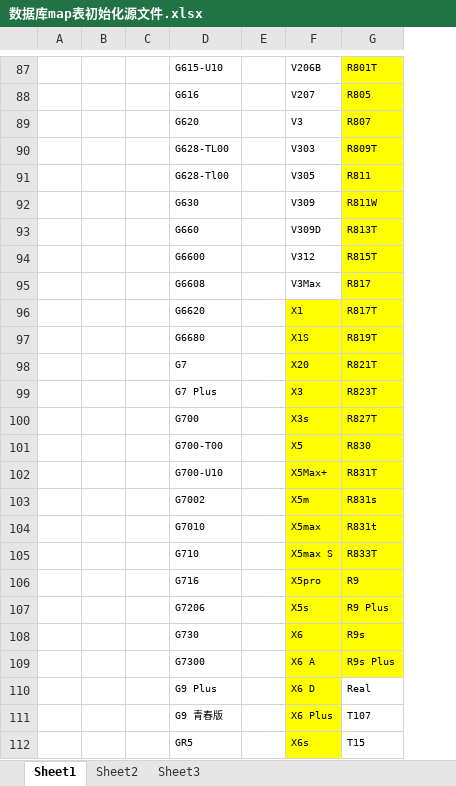
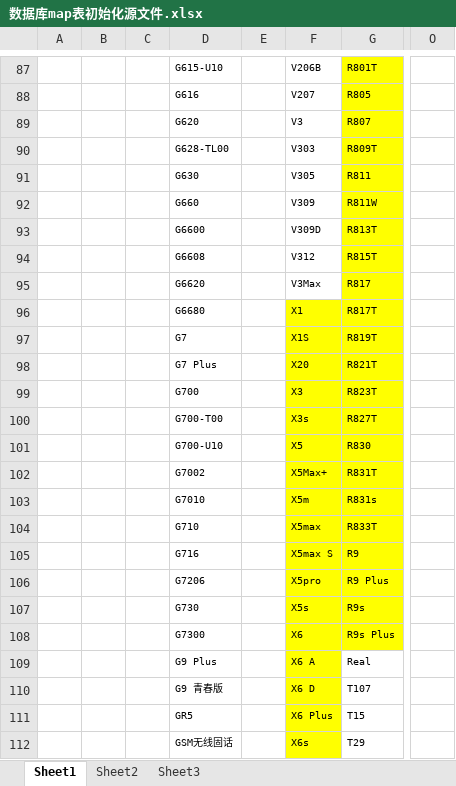
Before and after one commit to hailangzz/NotePadC-Projiect, an Excel workbook: 0815（用户画像标签系统表设计）/UserPortrayal/数据库map表初始化源文件.xlsx, sheet Sheet1, drawn as a sheet; only a part is shown, gaps mark what is left out; values as stored, in another font and other column widths than the file's, no borders; conditional formats not drawn; the diff covers the shown part only; the diff names each change by its address in the sheet, - before the commit and + after, or states it on an @@ line.

```diff
--- a/0815（用户画像标签系统表设计）/UserPortrayal/数据库map表初始化源文件.xlsx (sheet Sheet1)
+++ b/0815（用户画像标签系统表设计）/UserPortrayal/数据库map表初始化源文件.xlsx (sheet Sheet1)
+column O, empty
-D91: G628-Tl00
+D91: G630
-D92: G630
+D92: G660
-D93: G660
+D93: G6600
-D94: G6600
+D94: G6608
-D95: G6608
+D95: G6620
-D96: G6620
+D96: G6680
-D97: G6680
+D97: G7
-D98: G7
+D98: G7 Plus
-D99: G7 Plus
+D99: G700
-D100: G700
+D100: G700-T00
-D101: G700-T00
+D101: G700-U10
-D102: G700-U10
+D102: G7002
-D103: G7002
+D103: G7010
-D104: G7010
+D104: G710
-G104: R831t
+G104: R833T
-D105: G710
+D105: G716
-G105: R833T
+G105: R9
-D106: G716
+D106: G7206
-G106: R9
+G106: R9 Plus
-D107: G7206
+D107: G730
-G107: R9 Plus
+G107: R9s
-D108: G730
+D108: G7300
-G108: R9s
+G108: R9s Plus
-D109: G7300
+D109: G9 Plus
-G109: R9s Plus
+G109: Real
-G109 fill: #FFFF00
+G109 fill: none
-D110: G9 Plus
+D110: G9 青春版
-G110: Real
+G110: T107
-D111: G9 青春版
+D111: GR5
-G111: T107
+G111: T15
-D112: GR5
+D112: GSM无线固话
-G112: T15
+G112: T29
```
Also changed, not shown: 1 added row, 1 removed row, 536 edited cells and cell formats elsewhere in this sheet, 4 other files.
